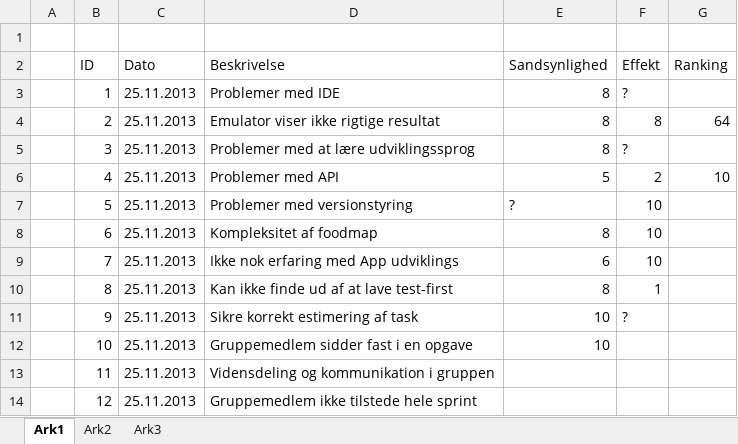
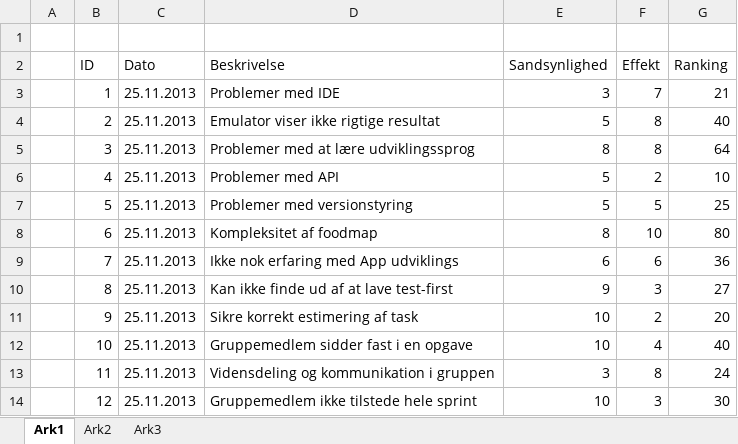
Before and after one commit to andreasne/Systemudvikling-Gruppe-5, an Excel workbook: Rapport/includes/risikoanalyse.xlsx, sheet Ark1, drawn as a sheet; values as stored, in another font and other column widths than the file's, no borders; the diff names each change by its address in the sheet, - before the commit and + after, or states it on an @@ line.

```diff
--- a/Rapport/includes/risikoanalyse.xlsx (sheet Ark1)
+++ b/Rapport/includes/risikoanalyse.xlsx (sheet Ark1)
-E3 (Sandsynlighed): 8
+E3 (Sandsynlighed): 3
-F3 (Effekt): ?
+F3 (Effekt): 7
-G3 (Ranking): (empty)
+G3 (Ranking): 21
-E4 (Sandsynlighed): 8
+E4 (Sandsynlighed): 5
-G4 (Ranking): 64
+G4 (Ranking): 40
-F5 (Effekt): ?
+F5 (Effekt): 8
-G5 (Ranking): (empty)
+G5 (Ranking): 64
-E7 (Sandsynlighed): ?
+E7 (Sandsynlighed): 5
-F7 (Effekt): 10
+F7 (Effekt): 5
-G7 (Ranking): (empty)
+G7 (Ranking): 25
-G8 (Ranking): (empty)
+G8 (Ranking): 80
-F9 (Effekt): 10
+F9 (Effekt): 6
-G9 (Ranking): (empty)
+G9 (Ranking): 36
-E10 (Sandsynlighed): 8
+E10 (Sandsynlighed): 9
-F10 (Effekt): 1
+F10 (Effekt): 3
-G10 (Ranking): (empty)
+G10 (Ranking): 27
-F11 (Effekt): ?
+F11 (Effekt): 2
-G11 (Ranking): (empty)
+G11 (Ranking): 20
-F12 (Effekt): (empty)
+F12 (Effekt): 4
-G12 (Ranking): (empty)
+G12 (Ranking): 40
-E13 (Sandsynlighed): (empty)
+E13 (Sandsynlighed): 3
-F13 (Effekt): (empty)
+F13 (Effekt): 8
-G13 (Ranking): (empty)
+G13 (Ranking): 24
-E14 (Sandsynlighed): (empty)
+E14 (Sandsynlighed): 10
-F14 (Effekt): (empty)
+F14 (Effekt): 3
-G14 (Ranking): (empty)
+G14 (Ranking): 30
```
Also changed, not shown: Rapport/includes/risikomanagement.xlsx, 8 other files.
